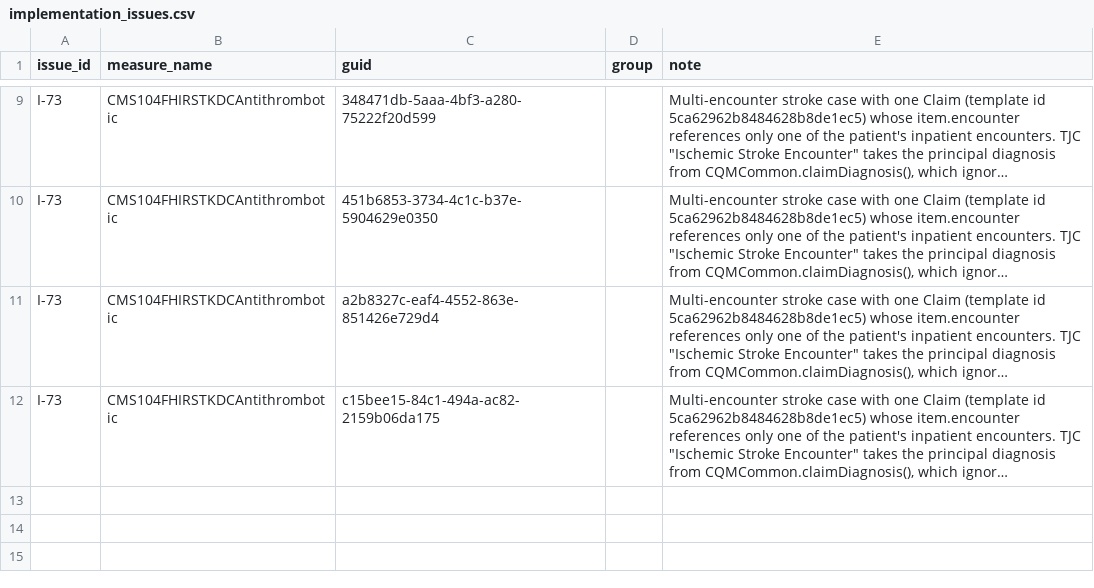
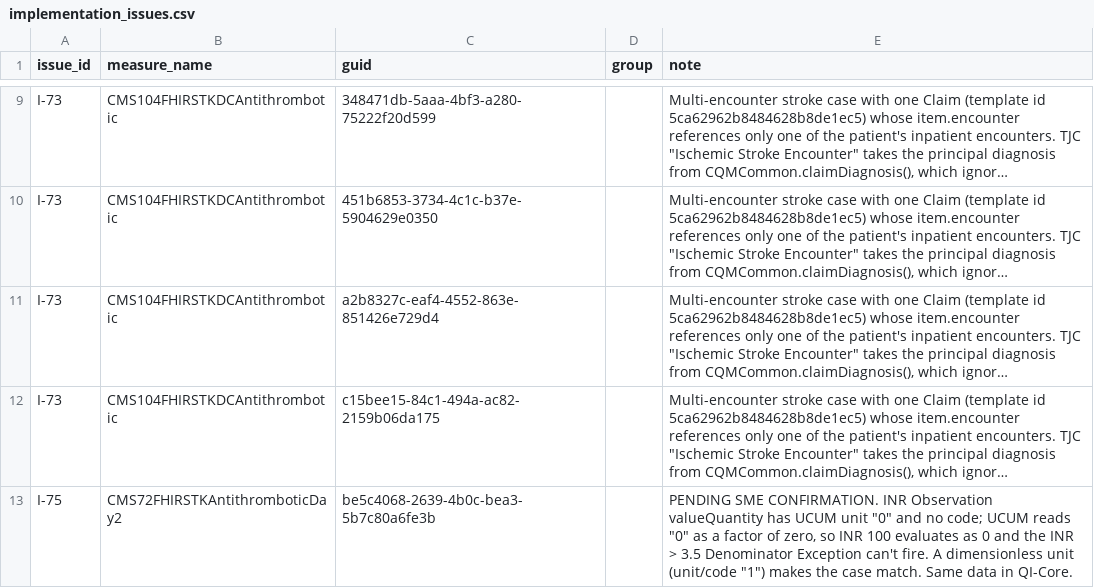
Before and after one commit to raleigh-g-thompson/dqm-content-cms-2025, a CSV file: scripts/comparison/implementation_issues.csv, drawn as a sheet; only a part is shown, gaps mark what is left out; long unchanged cells end in …; the diff names each change by its address in the sheet, - before the commit and + after, or states it on an @@ line.

Commit message:
update CMS72 implementation issues

```diff
--- a/scripts/comparison/implementation_issues.csv
+++ b/scripts/comparison/implementation_issues.csv
+row 13: I-75 | CMS72FHIRSTKAntithromboticDay2 | be5c4068-2639-4b0c-bea3-5b7c80a6fe3b |  | PENDING SME CONFIRMATION. INR Observation valueQuantity has UCUM unit "0" and no code; UCUM reads "0" as a factor of zero, so INR 100 evaluates as 0 and the INR > 3.5 Denominator Exception can't fire. A dimensionless unit (unit/code "1") makes the case match. Same data in QI-Core.
```
Also changed, not shown: 5 other files.
